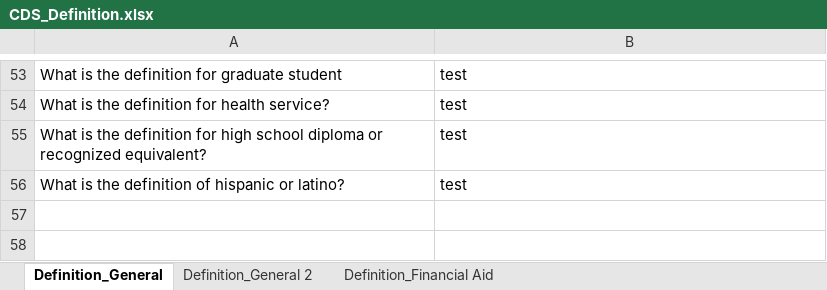
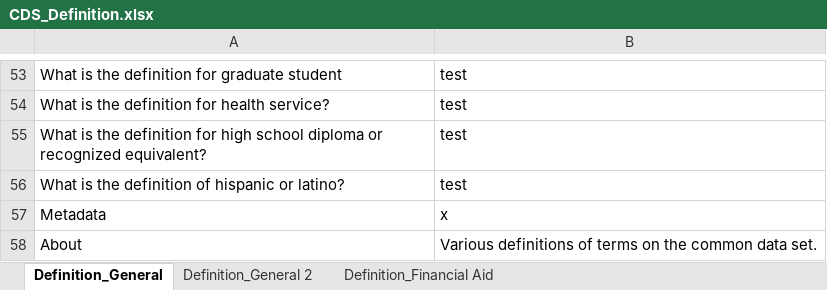
Before and after one commit to rhit-dingb/rhit_IRPA_2023, an Excel workbook: NewCDSDataFromClient/CDS_Definition.xlsx, sheet Definition_General, drawn as a sheet; only a part is shown, gaps mark what is left out; values as stored, in another font and other column widths than the file's, no borders; the diff names each change by its address in the sheet, - before the commit and + after, or states it on an @@ line.

```diff
--- a/NewCDSDataFromClient/CDS_Definition.xlsx (sheet Definition_General)
+++ b/NewCDSDataFromClient/CDS_Definition.xlsx (sheet Definition_General)
+row 57: Metadata | x
+row 58: About | Various definitions of terms on the common data set.
```
Also changed, not shown: sheet Definition_Financial Aid, 12 other files.
